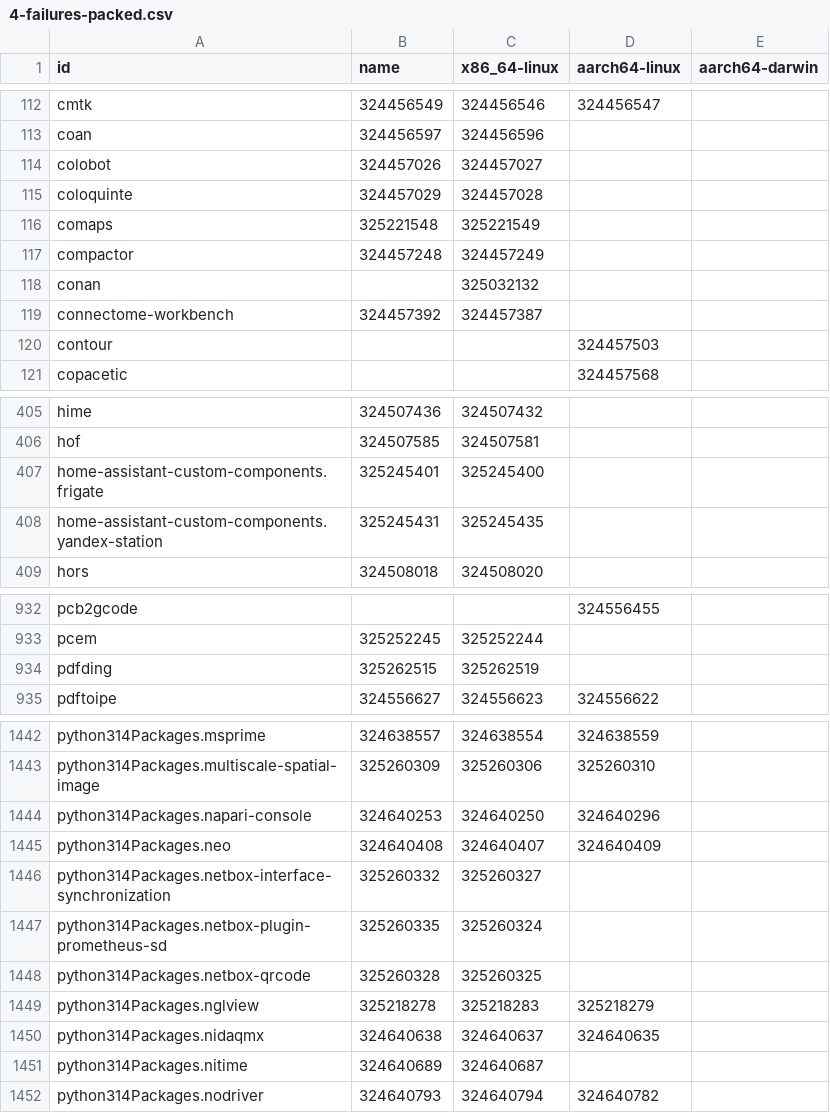
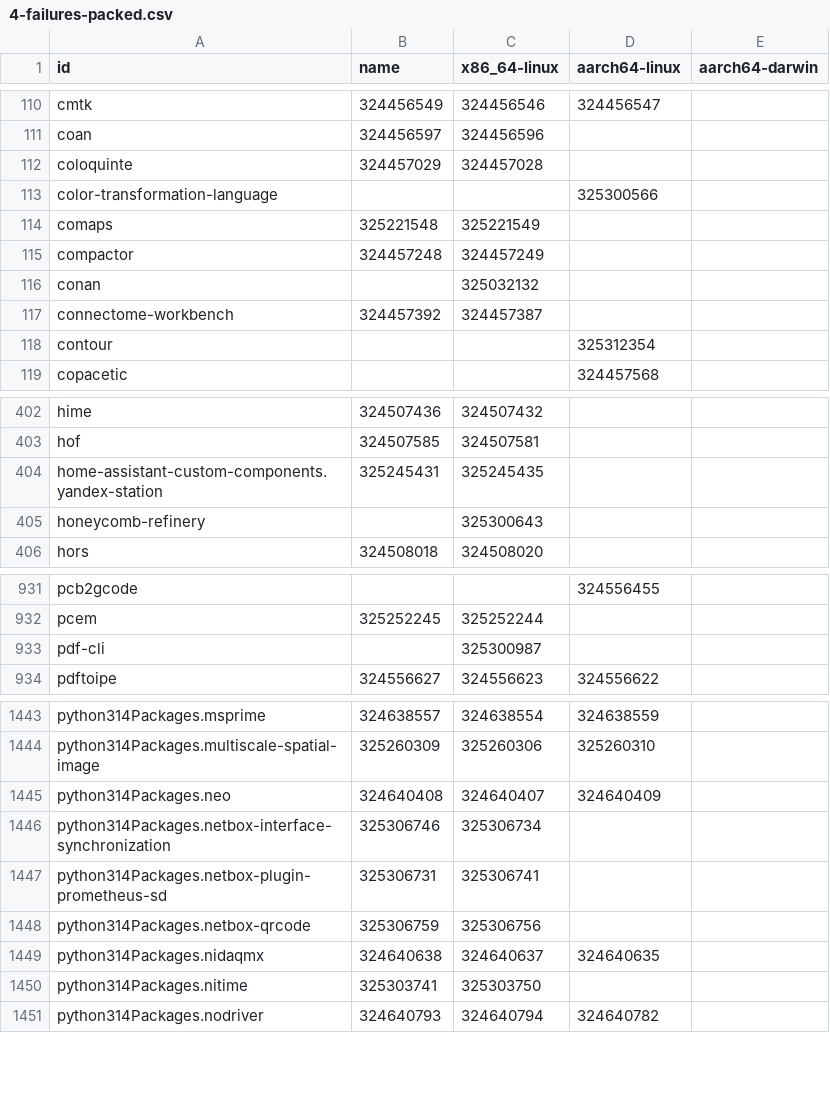
Before and after one commit to dtomvan/nixpkgs-failure-notify, a CSV file: results/4-failures-packed.csv, drawn as a sheet; only a part is shown, gaps mark what is left out; the diff covers the shown part only.

```diff
--- a/results/4-failures-packed.csv
+++ b/results/4-failures-packed.csv
@@ -113,4 +111,4 @@ cmtk,324456549,324456546,324456547
 coan,324456597,324456596,
-colobot,324457026,324457027,
 coloquinte,324457029,324457028,
+color-transformation-language,,,325300566
 comaps,325221548,325221549,
@@ -119,3 +117,3 @@ conan,,325032132,
 connectome-workbench,324457392,324457387,
-contour,,,324457503
+contour,,,325312354
 copacetic,,,324457568
@@ -406,4 +403,4 @@ hime,324507436,324507432,
 hof,324507585,324507581,
-home-assistant-custom-components.frigate,325245401,325245400,
 home-assistant-custom-components.yandex-station,325245431,325245435,
+honeycomb-refinery,,325300643,
 hors,324508018,324508020,
@@ -933,3 +932,3 @@ pcb2gcode,,,324556455
 pcem,325252245,325252244,
-pdfding,325262515,325262519,
+pdf-cli,,325300987,
 pdftoipe,324556627,324556623,324556622
@@ -1443,10 +1444,8 @@ python314Packages.msprime,324638557,324638554,324638559
 python314Packages.multiscale-spatial-image,325260309,325260306,325260310
-python314Packages.napari-console,324640253,324640250,324640296
 python314Packages.neo,324640408,324640407,324640409
-python314Packages.netbox-interface-synchronization,325260332,325260327,
-python314Packages.netbox-plugin-prometheus-sd,325260335,325260324,
-python314Packages.netbox-qrcode,325260328,325260325,
-python314Packages.nglview,325218278,325218283,325218279
+python314Packages.netbox-interface-synchronization,325306746,325306734,
+python314Packages.netbox-plugin-prometheus-sd,325306731,325306741,
+python314Packages.netbox-qrcode,325306759,325306756,
 python314Packages.nidaqmx,324640638,324640637,324640635
-python314Packages.nitime,324640689,324640687,
+python314Packages.nitime,325303741,325303750,
 python314Packages.nodriver,324640793,324640794,324640782
```
Also changed, not shown: 13 added rows, 12 removed rows and 61 edited cells elsewhere in this file, 1 other file.
